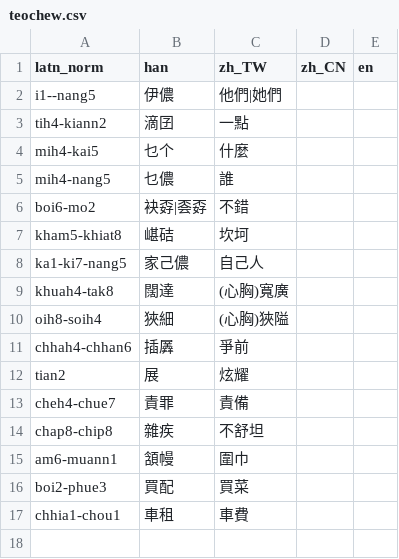
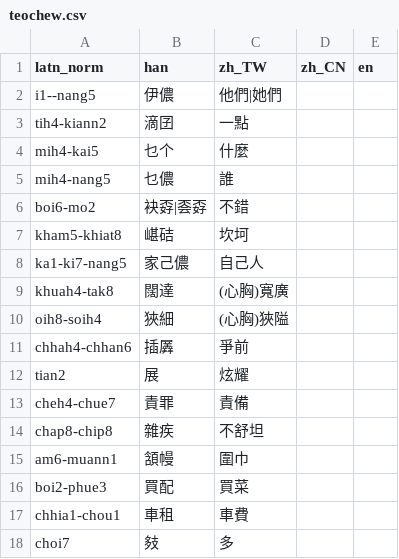
Before and after one commit to hokkien-writing/dataset, a CSV file: clippings/teochew.csv, drawn as a sheet; the diff names each change by its address in the sheet, - before the commit and + after, or states it on an @@ line.

```diff
--- a/clippings/teochew.csv
+++ b/clippings/teochew.csv
+row 18: choi7 | 㩼 | 多
```
Also changed, not shown: export/books/001_Handbook_of_the_Swatow_Vernacular.csv, export/clippings/teochew.csv, 56 other files.
